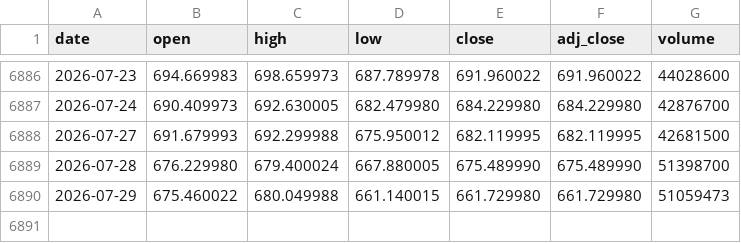
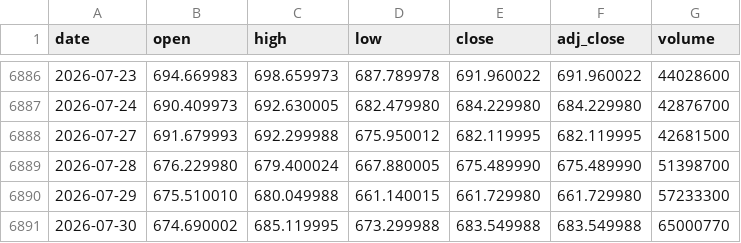
Before and after one commit to haiteng123456/qqq-dca-site, a CSV file: data/qqq_prices.csv, drawn as a sheet; only a part is shown, gaps mark what is left out.

```diff
--- a/data/qqq_prices.csv
+++ b/data/qqq_prices.csv
@@ -6889,2 +6889,3 @@ date,open,high,low,close,adj_close,volume
 2026-07-28,676.229980,679.400024,667.880005,675.489990,675.489990,51398700
-2026-07-29,675.460022,680.049988,661.140015,661.729980,661.729980,51059473
+2026-07-29,675.510010,680.049988,661.140015,661.729980,661.729980,57233300
+2026-07-30,674.690002,685.119995,673.299988,683.549988,683.549988,65000770
```
Also changed, not shown: data/qqq_180d_dca.csv, public/data/qqq_180d_dca.csv, 2 other files.
